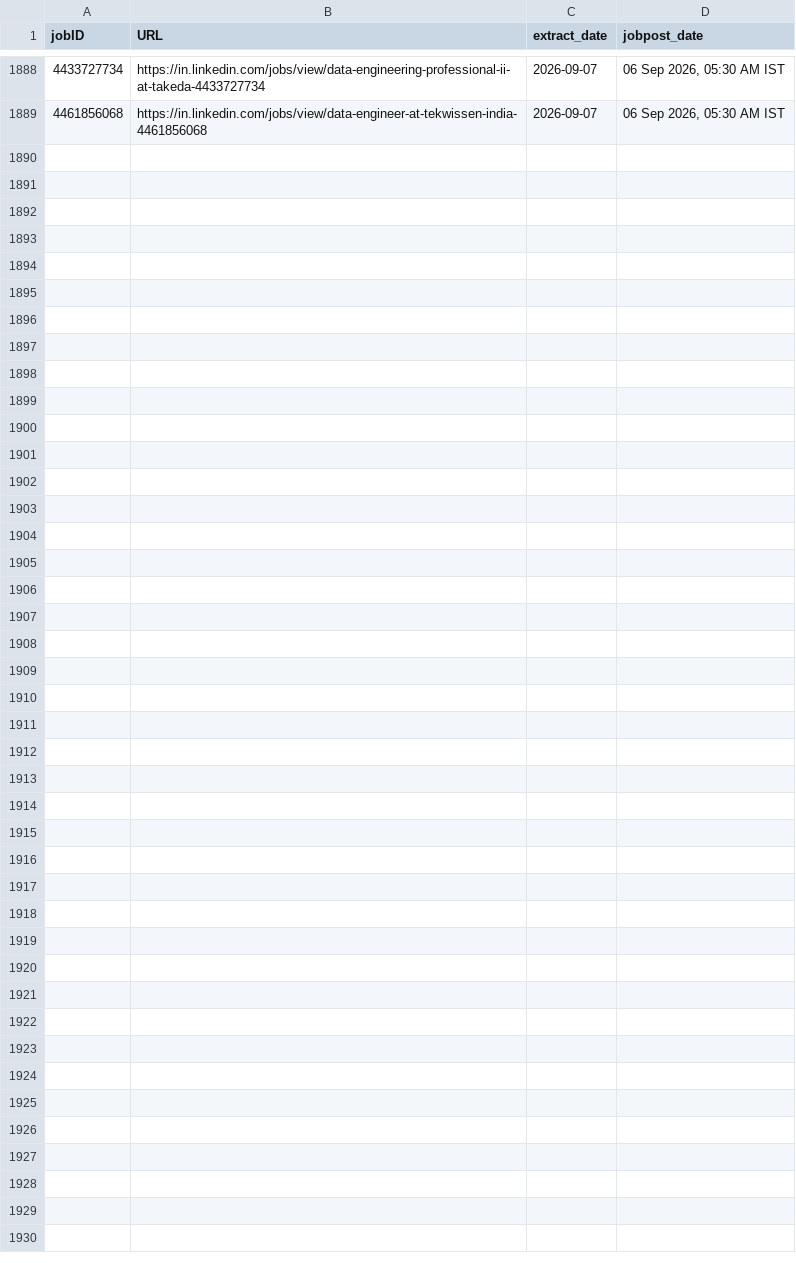
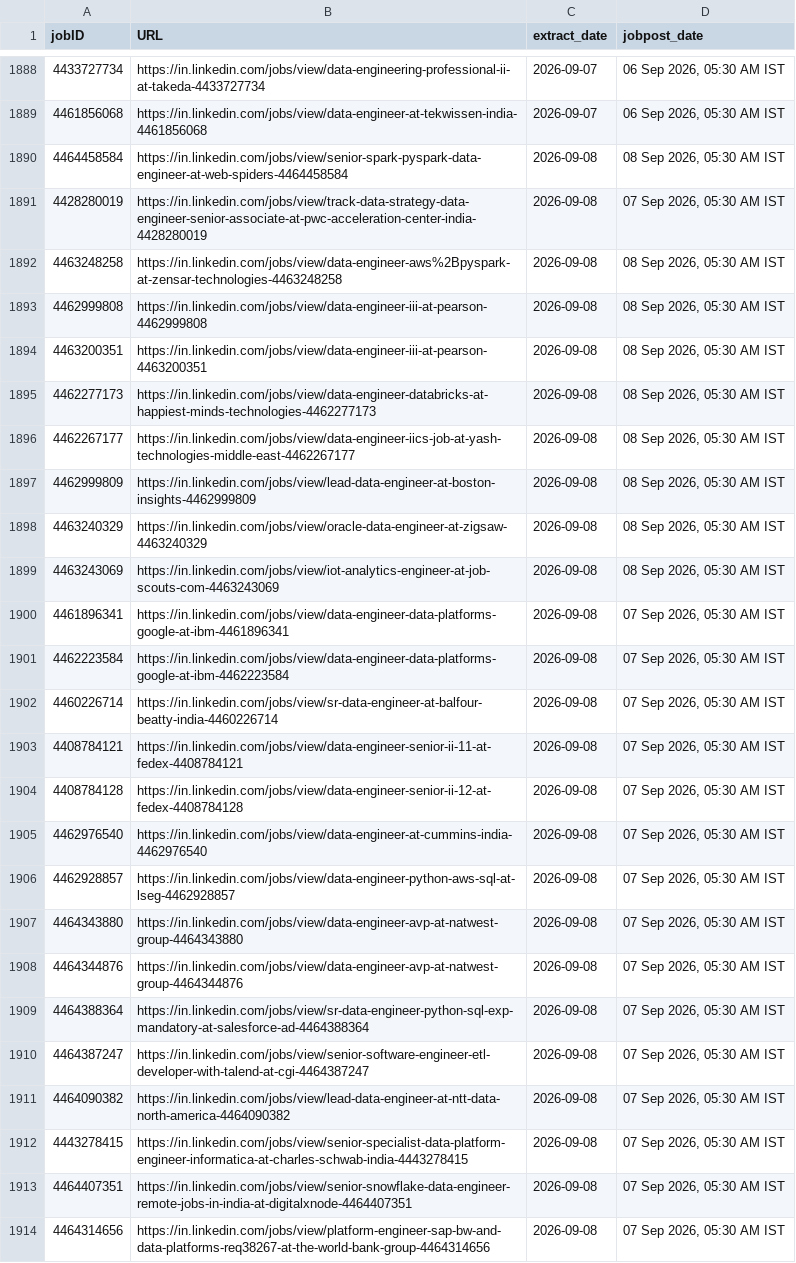
Before and after one commit to Nilkamal-m/ecomdata, a CSV file: temp.csv, drawn as a sheet; only a part is shown, gaps mark what is left out.

```diff
--- a/temp.csv
+++ b/temp.csv
@@ -1889 +1889,26 @@ jobID,URL,extract_date,jobpost_date
 4461856068,https://in.linkedin.com/jobs/view/data-engineer-at-tekwissen-india-4461856068,2026-09-07,"06 Sep 2026, 05:30 AM IST"
+4464458584,https://in.linkedin.com/jobs/view/senior-spark-pyspark-data-engineer-at-web-spiders-4464458584,2026-09-08,"08 Sep 2026, 05:30 AM IST"
+4428280019,https://in.linkedin.com/jobs/view/track-data-strategy-data-engineer-senior-associate-at-pwc-acceleration-center-india-4428280019,2026-09-08,"07 Sep 2026, 05:30 AM IST"
+4463248258,https://in.linkedin.com/jobs/view/data-engineer-aws%2Bpyspark-at-zensar-technologies-4463248258,2026-09-08,"08 Sep 2026, 05:30 AM IST"
+4462999808,https://in.linkedin.com/jobs/view/data-engineer-iii-at-pearson-4462999808,2026-09-08,"08 Sep 2026, 05:30 AM IST"
+4463200351,https://in.linkedin.com/jobs/view/data-engineer-iii-at-pearson-4463200351,2026-09-08,"08 Sep 2026, 05:30 AM IST"
+4462277173,https://in.linkedin.com/jobs/view/data-engineer-databricks-at-happiest-minds-technologies-4462277173,2026-09-08,"08 Sep 2026, 05:30 AM IST"
+4462267177,https://in.linkedin.com/jobs/view/data-engineer-iics-job-at-yash-technologies-middle-east-4462267177,2026-09-08,"08 Sep 2026, 05:30 AM IST"
+4462999809,https://in.linkedin.com/jobs/view/lead-data-engineer-at-boston-insights-4462999809,2026-09-08,"08 Sep 2026, 05:30 AM IST"
+4463240329,https://in.linkedin.com/jobs/view/oracle-data-engineer-at-zigsaw-4463240329,2026-09-08,"08 Sep 2026, 05:30 AM IST"
+4463243069,https://in.linkedin.com/jobs/view/iot-analytics-engineer-at-job-scouts-com-4463243069,2026-09-08,"08 Sep 2026, 05:30 AM IST"
+4461896341,https://in.linkedin.com/jobs/view/data-engineer-data-platforms-google-at-ibm-4461896341,2026-09-08,"07 Sep 2026, 05:30 AM IST"
+4462223584,https://in.linkedin.com/jobs/view/data-engineer-data-platforms-google-at-ibm-4462223584,2026-09-08,"07 Sep 2026, 05:30 AM IST"
+4460226714,https://in.linkedin.com/jobs/view/sr-data-engineer-at-balfour-beatty-india-4460226714,2026-09-08,"07 Sep 2026, 05:30 AM IST"
+4408784121,https://in.linkedin.com/jobs/view/data-engineer-senior-ii-11-at-fedex-4408784121,2026-09-08,"07 Sep 2026, 05:30 AM IST"
+4408784128,https://in.linkedin.com/jobs/view/data-engineer-senior-ii-12-at-fedex-4408784128,2026-09-08,"07 Sep 2026, 05:30 AM IST"
+4462976540,https://in.linkedin.com/jobs/view/data-engineer-at-cummins-india-4462976540,2026-09-08,"07 Sep 2026, 05:30 AM IST"
+4462928857,https://in.linkedin.com/jobs/view/data-engineer-python-aws-sql-at-lseg-4462928857,2026-09-08,"07 Sep 2026, 05:30 AM IST"
+4464343880,https://in.linkedin.com/jobs/view/data-engineer-avp-at-natwest-group-4464343880,2026-09-08,"07 Sep 2026, 05:30 AM IST"
+4464344876,https://in.linkedin.com/jobs/view/data-engineer-avp-at-natwest-group-4464344876,2026-09-08,"07 Sep 2026, 05:30 AM IST"
+4464388364,https://in.linkedin.com/jobs/view/sr-data-engineer-python-sql-exp-mandatory-at-salesforce-ad-4464388364,2026-09-08,"07 Sep 2026, 05:30 AM IST"
+4464387247,https://in.linkedin.com/jobs/view/senior-software-engineer-etl-developer-with-talend-at-cgi-4464387247,2026-09-08,"07 Sep 2026, 05:30 AM IST"
+4464090382,https://in.linkedin.com/jobs/view/lead-data-engineer-at-ntt-data-north-america-4464090382,2026-09-08,"07 Sep 2026, 05:30 AM IST"
+4443278415,https://in.linkedin.com/jobs/view/senior-specialist-data-platform-engineer-informatica-at-charles-schwab-india-4443278415,2026-09-08,"07 Sep 2026, 05:30 AM IST"
+4464407351,https://in.linkedin.com/jobs/view/senior-snowflake-data-engineer-remote-jobs-in-india-at-digitalxnode-4464407351,2026-09-08,"07 Sep 2026, 05:30 AM IST"
+4464314656,https://in.linkedin.com/jobs/view/platform-engineer-sap-bw-and-data-platforms-req38267-at-the-world-bank-group-4464314656,2026-09-08,"07 Sep 2026, 05:30 AM IST"
```
